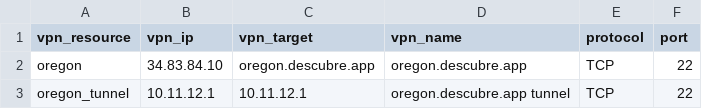
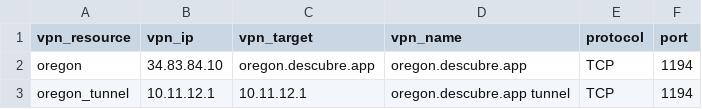
Before and after one commit to ciscoSpeaker/thousandeyes, a CSV file: peruvian/vpn.csv, drawn as a sheet.

Commit message:
vpn1194

```diff
--- a/peruvian/vpn.csv
+++ b/peruvian/vpn.csv
@@ -1,3 +1,3 @@
 vpn_resource,vpn_ip,vpn_target,vpn_name,protocol,port
-"oregon","34.83.84.10","oregon.descubre.app","oregon.descubre.app","TCP","22"
-"oregon_tunnel","10.11.12.1","10.11.12.1","oregon.descubre.app tunnel","TCP","22"
+"oregon","34.83.84.10","oregon.descubre.app","oregon.descubre.app","TCP","1194"
+"oregon_tunnel","10.11.12.1","10.11.12.1","oregon.descubre.app tunnel","TCP","1194"
```
